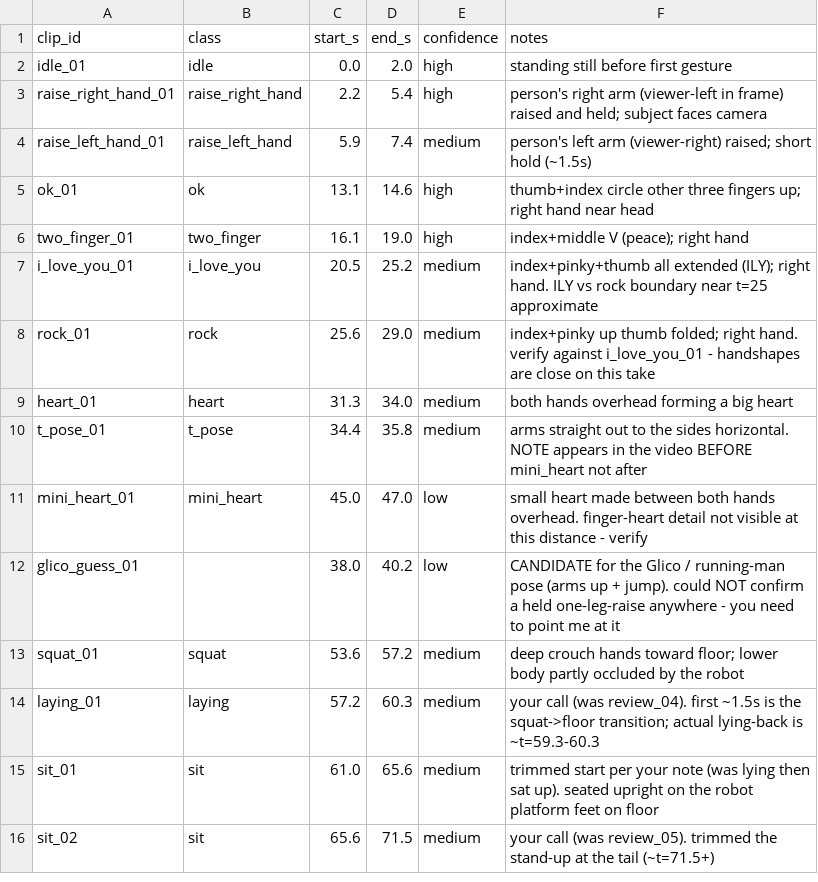
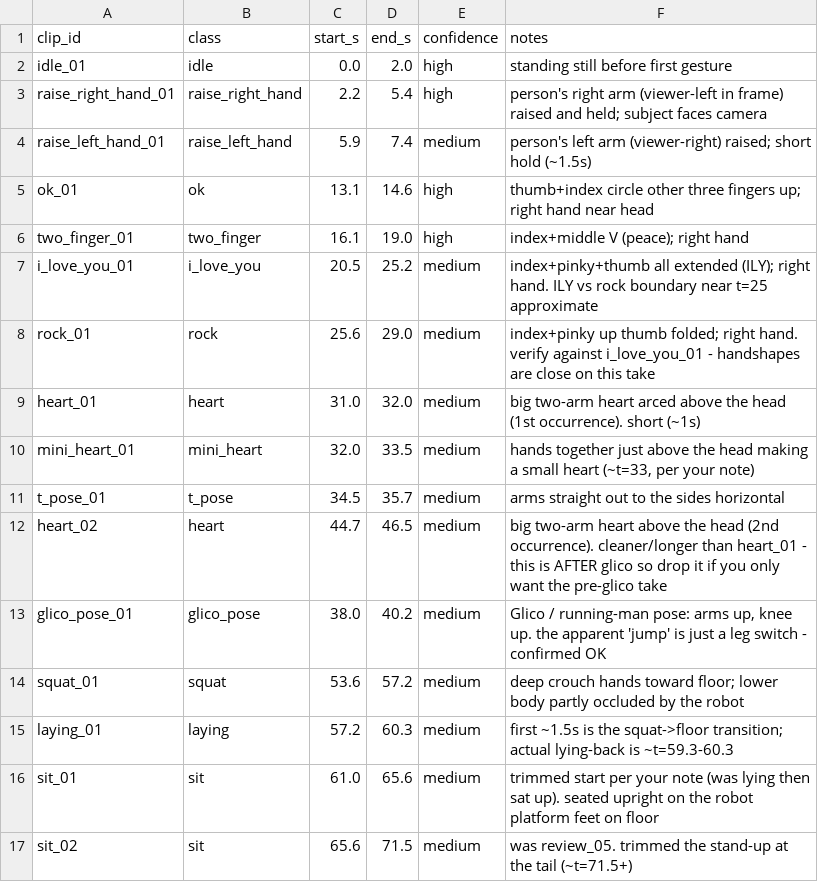
Before and after one commit to P-PrPas/skuba-gesture-detection, a CSV file: data/segments.csv, drawn as a sheet.

Commit message:
Fix mini_heart, promote glico, split heart
- mini_heart_01: was wrong (t=45). real one is hands-together-above-head
  at ~t=32-33.5 (per your note); split out of the old heart_01
- heart_01 trimmed to the big-arm heart at ~t=31; heart_02 added for the
  cleaner 2nd heart at ~t=45
- glico_guess_01 -> glico_pose_01 (confirmed; the 'jump' is a leg switch)
- _review/ now empty

```diff
--- a/data/segments.csv
+++ b/data/segments.csv
@@ -8,9 +8,10 @@ i_love_you_01,i_love_you,20.5,25.2,medium,index+pinky+thumb all extended (ILY);
 rock_01,rock,25.6,29.0,medium,index+pinky up thumb folded; right hand. verify against i_love_you_01 - handshapes are close on this take
-heart_01,heart,31.3,34.0,medium,both hands overhead forming a big heart
-t_pose_01,t_pose,34.4,35.8,medium,arms straight out to the sides horizontal. NOTE appears in the video BEFORE mini_heart not after
-mini_heart_01,mini_heart,45.0,47.0,low,small heart made between both hands overhead. finger-heart detail not visible at this distance - verify
-glico_guess_01,,38.0,40.2,low,CANDIDATE for the Glico / running-man pose (arms up + jump). could NOT confirm a held one-leg-raise anywhere - you need to point me at it
+heart_01,heart,31.0,32.0,medium,big two-arm heart arced above the head (1st occurrence). short (~1s)
+mini_heart_01,mini_heart,32.0,33.5,medium,"hands together just above the head making a small heart (~t=33, per your note)"
+t_pose_01,t_pose,34.5,35.7,medium,arms straight out to the sides horizontal
+heart_02,heart,44.7,46.5,medium,big two-arm heart above the head (2nd occurrence). cleaner/longer than heart_01 - this is AFTER glico so drop it if you only want the pre-glico take
+glico_pose_01,glico_pose,38.0,40.2,medium,"Glico / running-man pose: arms up, knee up. the apparent 'jump' is just a leg switch - confirmed OK"
 squat_01,squat,53.6,57.2,medium,deep crouch hands toward floor; lower body partly occluded by the robot
-laying_01,laying,57.2,60.3,medium,"your call (was review_04). first ~1.5s is the squat->floor transition; actual lying-back is ~t=59.3-60.3"
+laying_01,laying,57.2,60.3,medium,"first ~1.5s is the squat->floor transition; actual lying-back is ~t=59.3-60.3"
 sit_01,sit,61.0,65.6,medium,trimmed start per your note (was lying then sat up). seated upright on the robot platform feet on floor
-sit_02,sit,65.6,71.5,medium,your call (was review_05). trimmed the stand-up at the tail (~t=71.5+)
+sit_02,sit,65.6,71.5,medium,was review_05. trimmed the stand-up at the tail (~t=71.5+)
```
